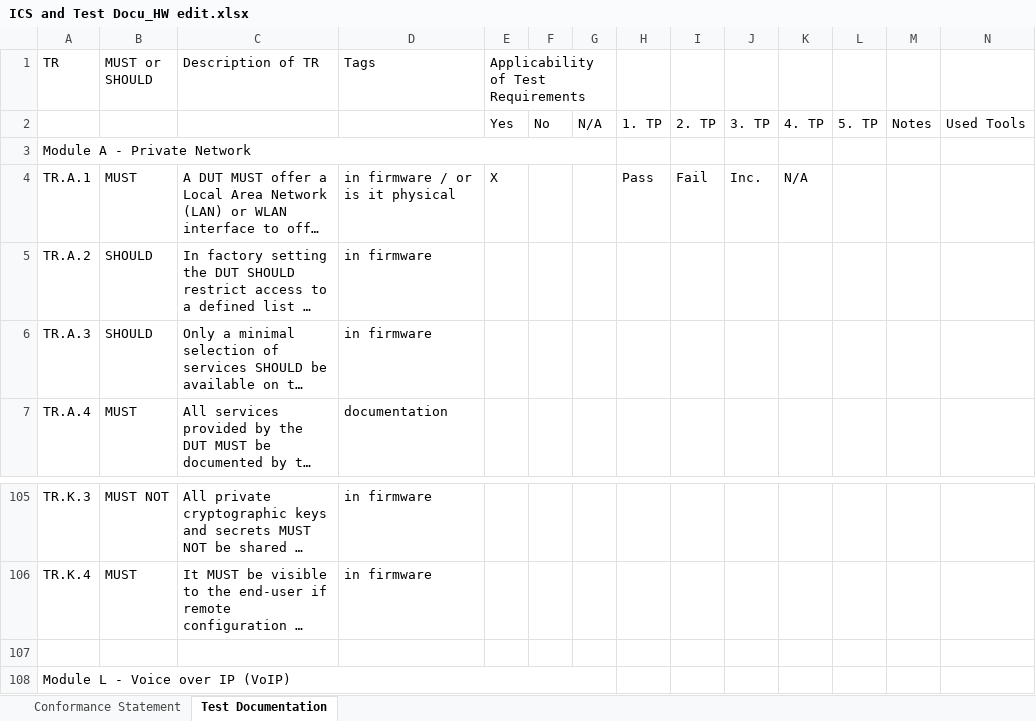
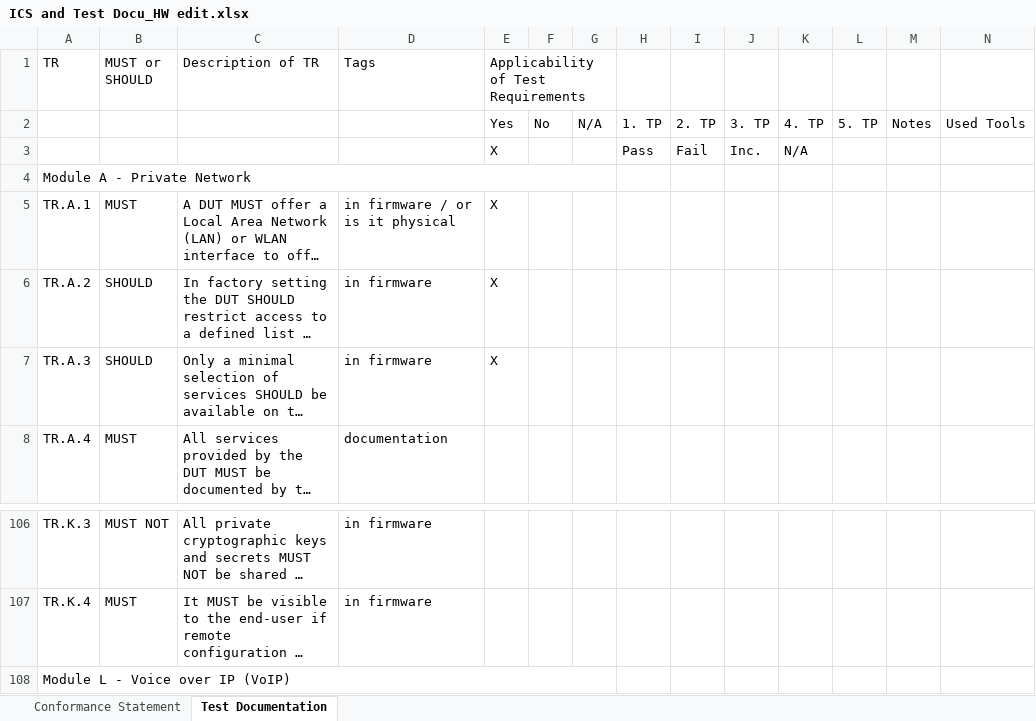
Before and after one commit to arantarion/Abschlussarbeit_H-BRS, an Excel workbook: Bachelorarbeit/ICS and Test Docu_HW edit.xlsx, sheet Test Documentation, drawn as a sheet; only a part is shown, gaps mark what is left out; long unchanged cells end in …; values as stored, in another font and other column widths than the file's, no cell formats; removed rows and columns are numbered as before the commit, all else as after; rows hold the shown columns only; the diff names each change by its address in the sheet, - before the commit and + after, or states it on an @@ line.

```diff
--- a/Bachelorarbeit/ICS and Test Docu_HW edit.xlsx (sheet Test Documentation)
+++ b/Bachelorarbeit/ICS and Test Docu_HW edit.xlsx (sheet Test Documentation)
+row 3:  |  |  |  | X |  |  | Pass | Fail | Inc. | N/A
-H5: Pass
+H5: (empty)
-I5: Fail
+I5: (empty)
-J5: Inc.
+J5: (empty)
-K5: N/A
+K5: (empty)
-E6:E7: (empty)
+E6:E7: X
-row 107: (empty)
```
Also changed, not shown: cell formats, 3 other files.
